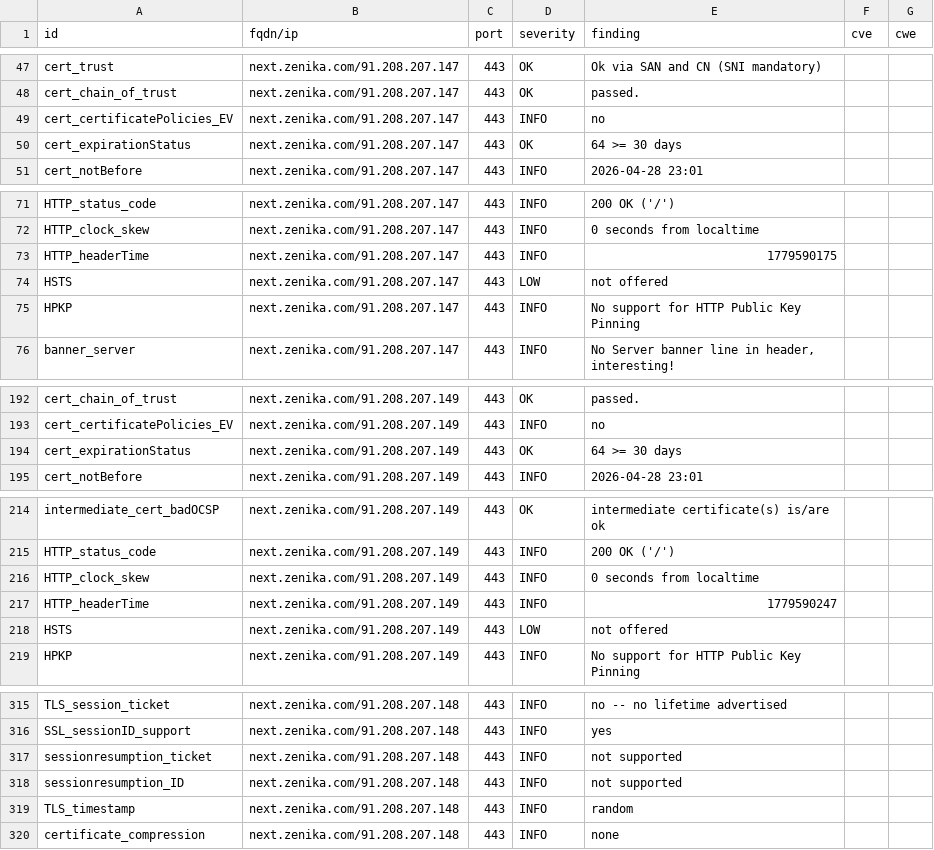
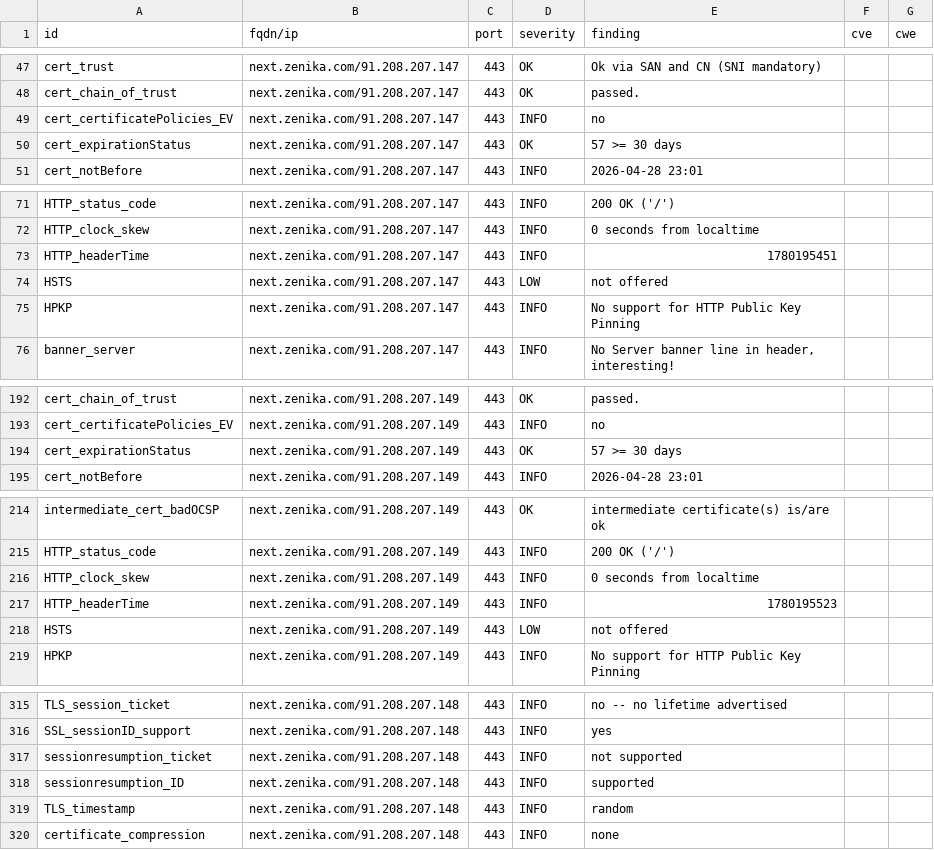
Before and after one commit to arthurzenika/dashlord-zenika, a CSV file: results/aHR0cHM6Ly9uZXh0LnplbmlrYS5jb20=/testssl.csv, drawn as a sheet; only a part is shown, gaps mark what is left out; the diff covers the shown part only.

```diff
--- a/results/aHR0cHM6Ly9uZXh0LnplbmlrYS5jb20=/testssl.csv
+++ b/results/aHR0cHM6Ly9uZXh0LnplbmlrYS5jb20=/testssl.csv
@@ -49,3 +49,3 @@
 "cert_certificatePolicies_EV","next.zenika.com/91.208.207.147","443","INFO","no","",""
-"cert_expirationStatus","next.zenika.com/91.208.207.147","443","OK","64 >= 30 days","",""
+"cert_expirationStatus","next.zenika.com/91.208.207.147","443","OK","57 >= 30 days","",""
 "cert_notBefore","next.zenika.com/91.208.207.147","443","INFO","2026-04-28 23:01","",""
@@ -72,3 +72,3 @@
 "HTTP_clock_skew","next.zenika.com/91.208.207.147","443","INFO","0 seconds from localtime","",""
-"HTTP_headerTime","next.zenika.com/91.208.207.147","443","INFO","1779590175","",""
+"HTTP_headerTime","next.zenika.com/91.208.207.147","443","INFO","1780195451","",""
 "HSTS","next.zenika.com/91.208.207.147","443","LOW","not offered","",""
@@ -193,3 +193,3 @@
 "cert_certificatePolicies_EV","next.zenika.com/91.208.207.149","443","INFO","no","",""
-"cert_expirationStatus","next.zenika.com/91.208.207.149","443","OK","64 >= 30 days","",""
+"cert_expirationStatus","next.zenika.com/91.208.207.149","443","OK","57 >= 30 days","",""
 "cert_notBefore","next.zenika.com/91.208.207.149","443","INFO","2026-04-28 23:01","",""
@@ -216,3 +216,3 @@
 "HTTP_clock_skew","next.zenika.com/91.208.207.149","443","INFO","0 seconds from localtime","",""
-"HTTP_headerTime","next.zenika.com/91.208.207.149","443","INFO","1779590247","",""
+"HTTP_headerTime","next.zenika.com/91.208.207.149","443","INFO","1780195523","",""
 "HSTS","next.zenika.com/91.208.207.149","443","LOW","not offered","",""
@@ -317,3 +317,3 @@
 "sessionresumption_ticket","next.zenika.com/91.208.207.148","443","INFO","not supported","",""
-"sessionresumption_ID","next.zenika.com/91.208.207.148","443","INFO","not supported","",""
+"sessionresumption_ID","next.zenika.com/91.208.207.148","443","INFO","supported","",""
 "TLS_timestamp","next.zenika.com/91.208.207.148","443","INFO","random","",""
```
Also changed, not shown: 2 edited cells elsewhere in this file, 10 other files.
